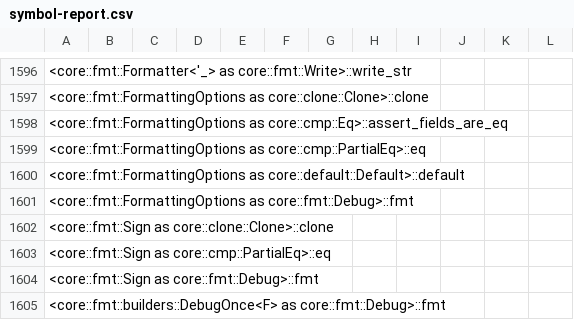
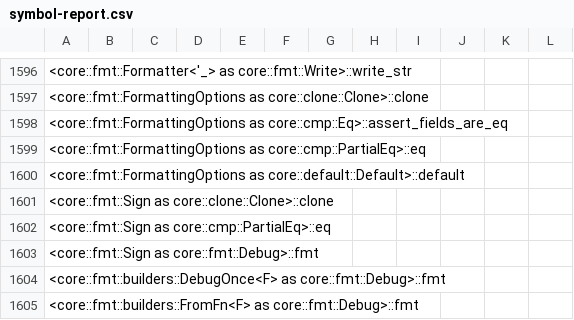
Before and after one commit to ferrocene/ferrocene, a CSV file: ferrocene/doc/symbol-report.csv, drawn as a sheet; only a part is shown, gaps mark what is left out; the shorter side is filled out with more unchanged rows.

Commit message:
Update symbol report

```diff
--- a/ferrocene/doc/symbol-report.csv
+++ b/ferrocene/doc/symbol-report.csv
@@ -1600,3 +1600,2 @@
 <core::fmt::FormattingOptions as core::default::Default>::default
-<core::fmt::FormattingOptions as core::fmt::Debug>::fmt
 <core::fmt::Sign as core::clone::Clone>::clone
```
